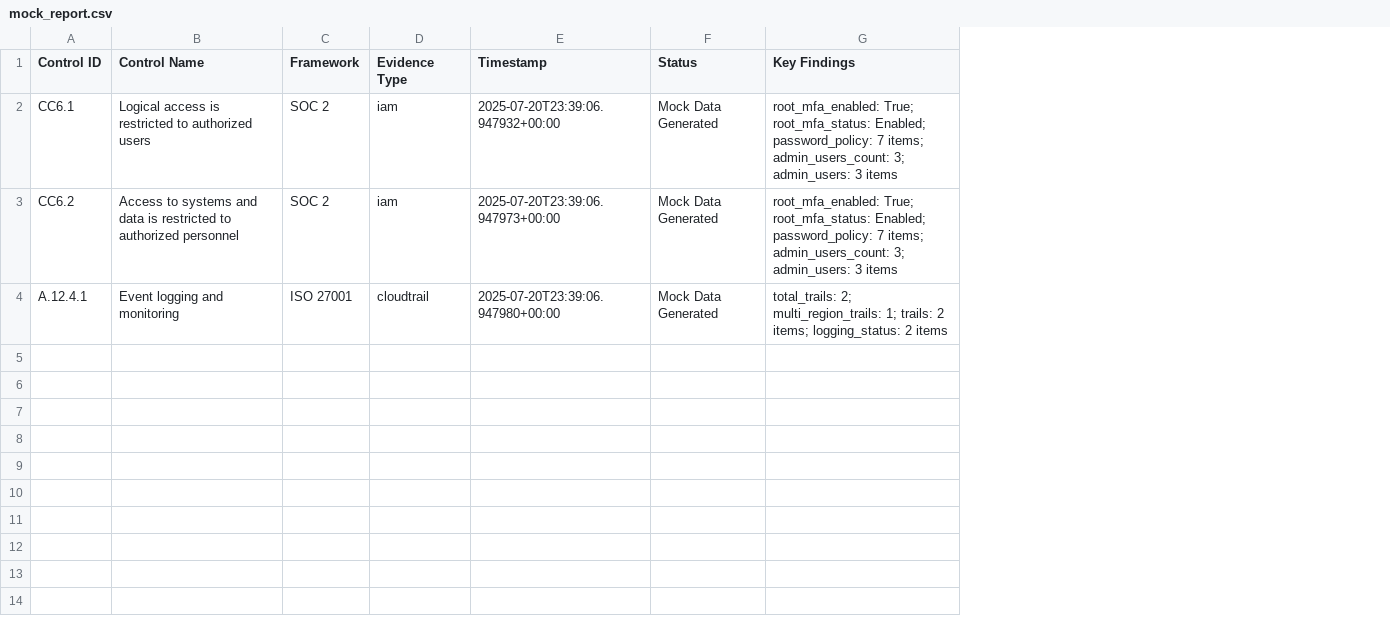
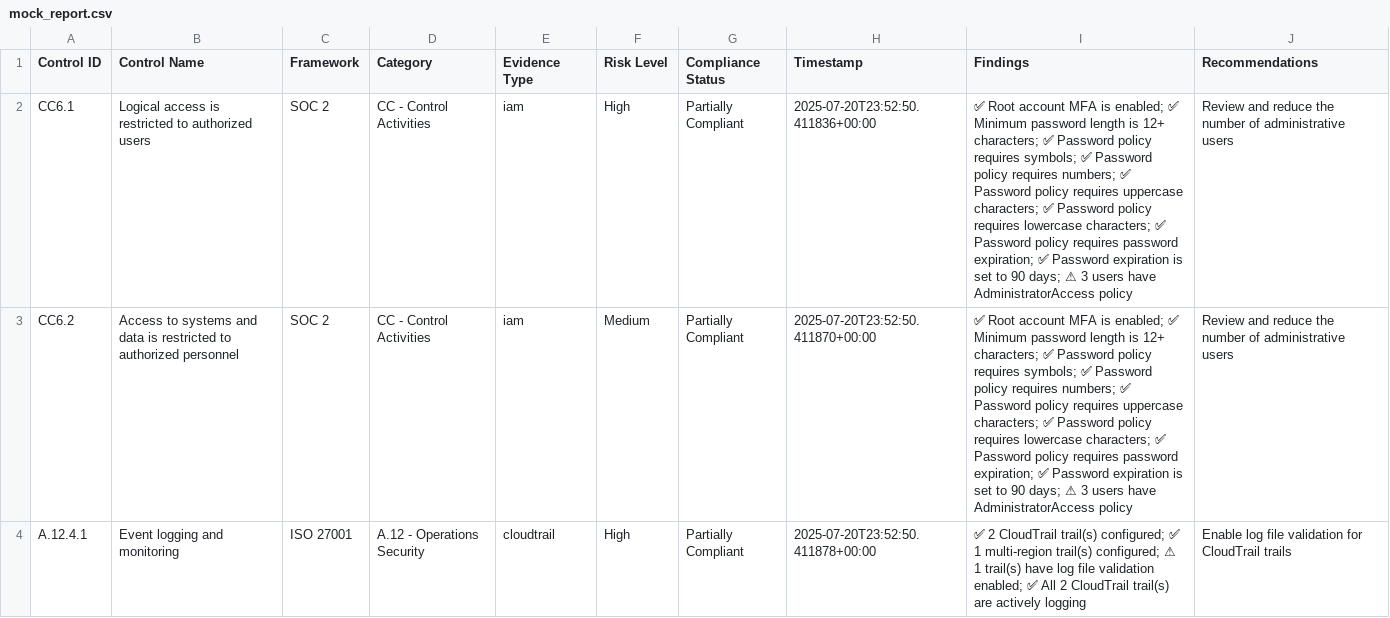
Before and after one commit to wrestcody/Sec_ToolBox, a CSV file: tools/GRC_automation_scripts/compliance_evidence_scraper/mock_report.csv, drawn as a sheet; removed rows and columns are numbered as before the commit, all else as after; the diff names each change by its address in the sheet, - before the commit and + after, or states it on an @@ line.

```diff
--- a/tools/GRC_automation_scripts/compliance_evidence_scraper/mock_report.csv
+++ b/tools/GRC_automation_scripts/compliance_evidence_scraper/mock_report.csv
+column D (Category), rows 2-4: CC - Control Activities | CC - Control Activities | A.12 - Operations Security
+column F (Risk Level), rows 2-4: High | Medium | High
+column G (Compliance Status), rows 2-4: all Partially Compliant
-column F (Status), rows 2-4: all Mock Data Generated
-column G (Key Findings), rows 2-4: root_mfa_enabled: True; root_mfa_status: Enabled; password_policy: 7 items; admin_users_count: 3; admin_users: 3 items | root_mfa_enabled: True; root_mfa_status: Enabled; password_policy: 7 items; admin_users_count: 3; admin_users: 3 items | total_trails: 2; multi_region_trails: 1; trails: 2 items; logging_status: 2 items
+column I (Findings), rows 2-4: ✅ Root account MFA is enabled; ✅ Minimum password length is 12+ characters; ✅ Password policy requires symbols; ✅ Password policy requires numbers; ✅ Password policy requires uppercase characters; ✅ Password policy requires lowercase characters; ✅ Password policy requires password expiration; ✅ Password expiration is set to 90 days; ⚠ 3 users have AdministratorAccess policy | ✅ Root account MFA is enabled; ✅ Minimum password length is 12+ characters; ✅ Password policy requires symbols; ✅ Password policy requires numbers; ✅ Password policy requires uppercase characters; ✅ Password policy requires lowercase characters; ✅ Password policy requires password expiration; ✅ Password expiration is set to 90 days; ⚠ 3 users have AdministratorAccess policy | ✅ 2 CloudTrail trail(s) configured; ✅ 1 multi-region trail(s) configured; ⚠ 1 trail(s) have log file validation enabled; ✅ All 2 CloudTrail trail(s) are actively logging
+column J (Recommendations), rows 2-4: Review and reduce the number of administrative users | Review and reduce the number of administrative users | Enable log file validation for CloudTrail trails
-H2 (Timestamp): 2025-07-20T23:39:06.947932+00:00
+H2 (Timestamp): 2025-07-20T23:52:50.411836+00:00
-H3 (Timestamp): 2025-07-20T23:39:06.947973+00:00
+H3 (Timestamp): 2025-07-20T23:52:50.411870+00:00
-H4 (Timestamp): 2025-07-20T23:39:06.947980+00:00
+H4 (Timestamp): 2025-07-20T23:52:50.411878+00:00
```
Also changed, not shown: 7 other files.
